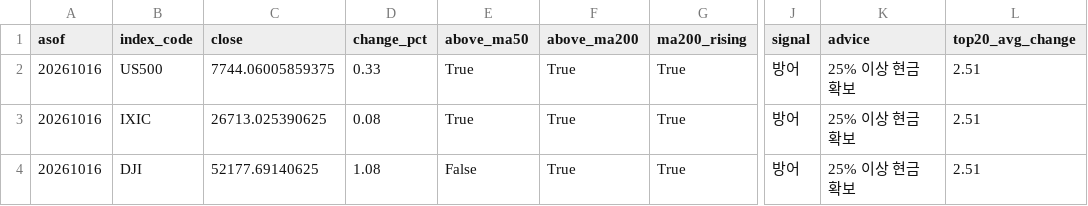
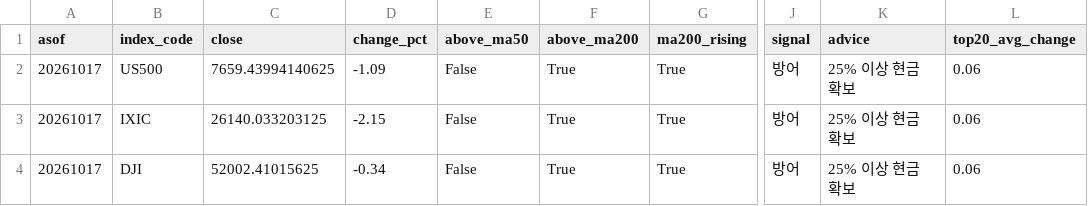
Before and after one commit to curry1004angel/us-stock-data, a CSV file: data/screener/market_signal.csv, drawn as a sheet; only a part is shown, gaps mark what is left out; the diff names each change by its address in the sheet, - before the commit and + after, or states it on an @@ line.

```diff
--- a/data/screener/market_signal.csv
+++ b/data/screener/market_signal.csv
-A2:A4 (asof): 20261016
+A2:A4 (asof): 20261017
-C2 (close): 7744.06005859375
+C2 (close): 7659.43994140625
-D2 (change_pct): 0.33
+D2 (change_pct): -1.09
-E2:E3 (above_ma50): True
+E2:E3 (above_ma50): False
-L2:L4 (top20_avg_change): 2.51
+L2:L4 (top20_avg_change): 0.06
-C3 (close): 26713.025390625
+C3 (close): 26140.033203125
-D3 (change_pct): 0.08
+D3 (change_pct): -2.15
-C4 (close): 52177.69140625
+C4 (close): 52002.41015625
-D4 (change_pct): 1.08
+D4 (change_pct): -0.34
```
Also changed, not shown: data/screener/results.csv, 5 other files.
